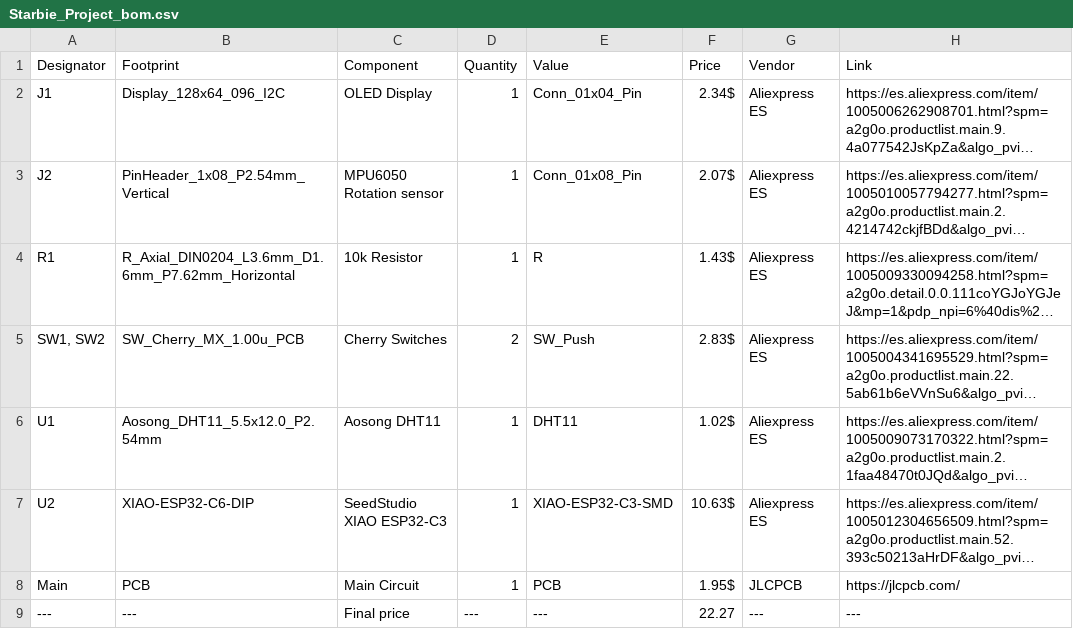
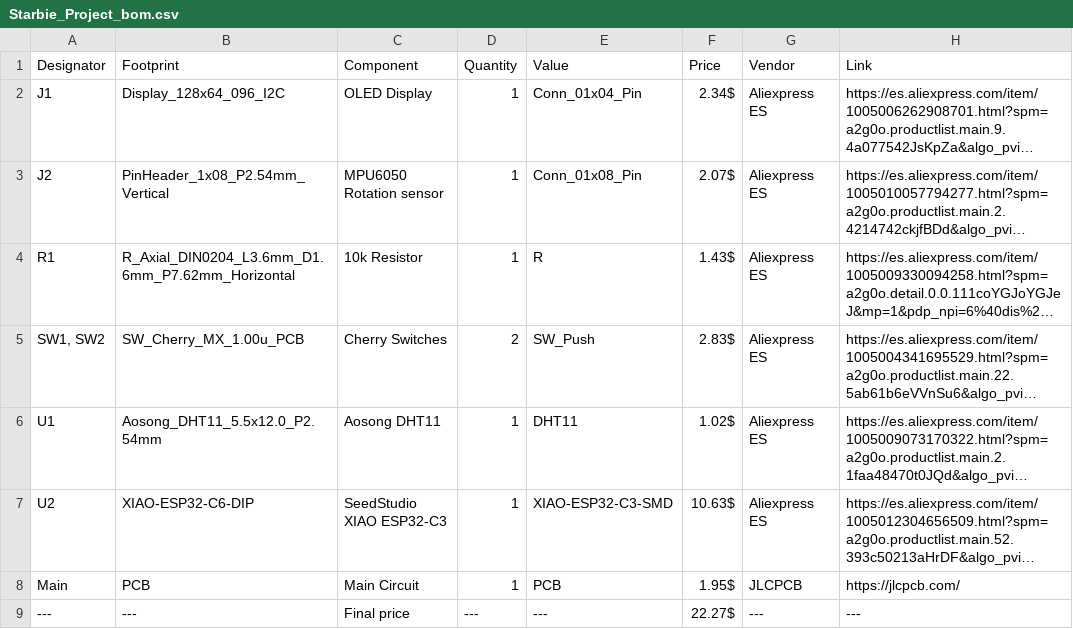
Before and after one commit to ElDragonMC/My-Starbie, a CSV file: Starbie_Project_bom.csv, drawn as a sheet; long unchanged cells end in …; the diff names each change by its address in the sheet, - before the commit and + after, or states it on an @@ line.

Commit message:
Update BOM with new components and prices

```diff
--- a/Starbie_Project_bom.csv
+++ b/Starbie_Project_bom.csv
-F9 (Price): 22.27
+F9 (Price): 22.27$
```
